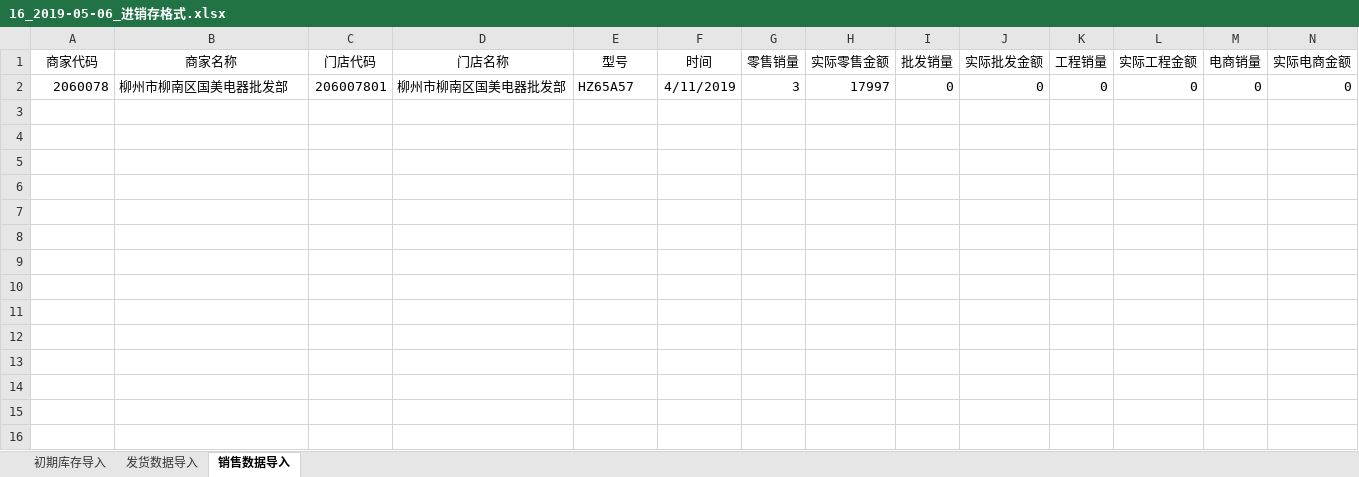
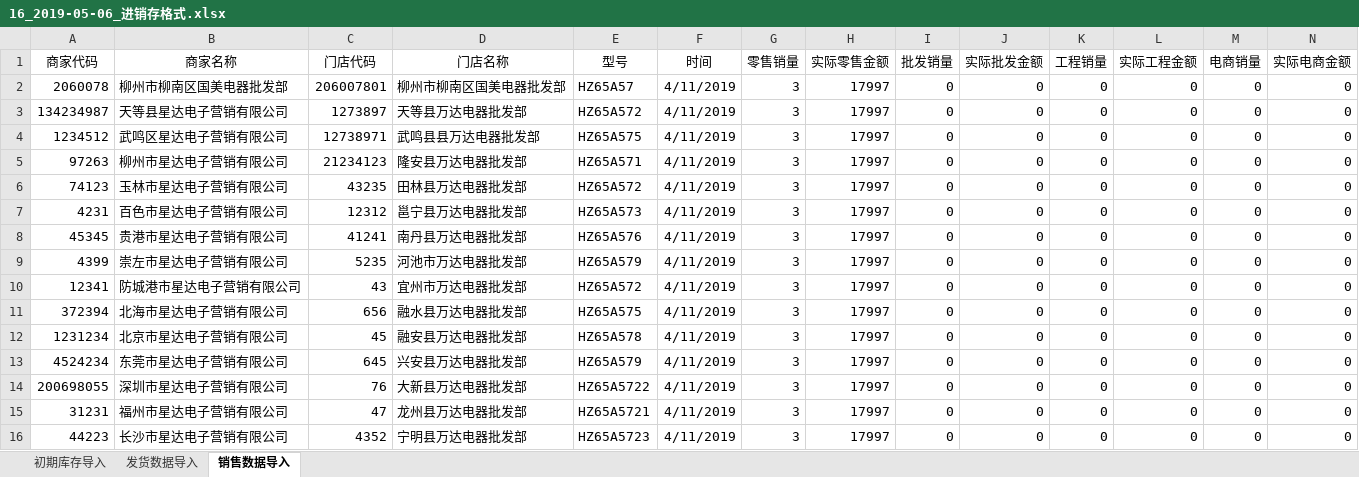
Before and after one commit to GitDzreal93/hxproj, an Excel workbook: media/upload/16_2019-05-06_进销存格式.xlsx, sheet 销售数据导入, drawn as a sheet; only a part is shown; values as stored, in another font and other column widths than the file's, no borders; rows hold the shown columns only; the diff names each change by its address in the sheet, - before the commit and + after, or states it on an @@ line.

```diff
--- a/media/upload/16_2019-05-06_进销存格式.xlsx (sheet 销售数据导入)
+++ b/media/upload/16_2019-05-06_进销存格式.xlsx (sheet 销售数据导入)
+row 3: 134234987 | 天等县星达电子营销有限公司 | 1273897 | 天等县万达电器批发部 | HZ65A572 | 4/11/2019 | 3 | 17997 | 0 | 0 | 0 | 0 | 0 | 0
+row 4: 1234512 | 武鸣区星达电子营销有限公司 | 12738971 | 武鸣县县万达电器批发部 | HZ65A575 | 4/11/2019 | 3 | 17997 | 0 | 0 | 0 | 0 | 0 | 0
+row 5: 97263 | 柳州市星达电子营销有限公司 | 21234123 | 隆安县万达电器批发部 | HZ65A571 | 4/11/2019 | 3 | 17997 | 0 | 0 | 0 | 0 | 0 | 0
+row 6: 74123 | 玉林市星达电子营销有限公司 | 43235 | 田林县万达电器批发部 | HZ65A572 | 4/11/2019 | 3 | 17997 | 0 | 0 | 0 | 0 | 0 | 0
+row 7: 4231 | 百色市星达电子营销有限公司 | 12312 | 邕宁县万达电器批发部 | HZ65A573 | 4/11/2019 | 3 | 17997 | 0 | 0 | 0 | 0 | 0 | 0
+row 8: 45345 | 贵港市星达电子营销有限公司 | 41241 | 南丹县万达电器批发部 | HZ65A576 | 4/11/2019 | 3 | 17997 | 0 | 0 | 0 | 0 | 0 | 0
+row 9: 4399 | 崇左市星达电子营销有限公司 | 5235 | 河池市万达电器批发部 | HZ65A579 | 4/11/2019 | 3 | 17997 | 0 | 0 | 0 | 0 | 0 | 0
+row 10: 12341 | 防城港市星达电子营销有限公司 | 43 | 宜州市万达电器批发部 | HZ65A572 | 4/11/2019 | 3 | 17997 | 0 | 0 | 0 | 0 | 0 | 0
+row 11: 372394 | 北海市星达电子营销有限公司 | 656 | 融水县万达电器批发部 | HZ65A575 | 4/11/2019 | 3 | 17997 | 0 | 0 | 0 | 0 | 0 | 0
+row 12: 1231234 | 北京市星达电子营销有限公司 | 45 | 融安县万达电器批发部 | HZ65A578 | 4/11/2019 | 3 | 17997 | 0 | 0 | 0 | 0 | 0 | 0
+row 13: 4524234 | 东莞市星达电子营销有限公司 | 645 | 兴安县万达电器批发部 | HZ65A579 | 4/11/2019 | 3 | 17997 | 0 | 0 | 0 | 0 | 0 | 0
+row 14: 200698055 | 深圳市星达电子营销有限公司 | 76 | 大新县万达电器批发部 | HZ65A5722 | 4/11/2019 | 3 | 17997 | 0 | 0 | 0 | 0 | 0 | 0
+row 15: 31231 | 福州市星达电子营销有限公司 | 47 | 龙州县万达电器批发部 | HZ65A5721 | 4/11/2019 | 3 | 17997 | 0 | 0 | 0 | 0 | 0 | 0
+row 16: 44223 | 长沙市星达电子营销有限公司 | 4352 | 宁明县万达电器批发部 | HZ65A5723 | 4/11/2019 | 3 | 17997 | 0 | 0 | 0 | 0 | 0 | 0
```
Also changed, not shown: sheet 发货数据导入, 42 other files.
